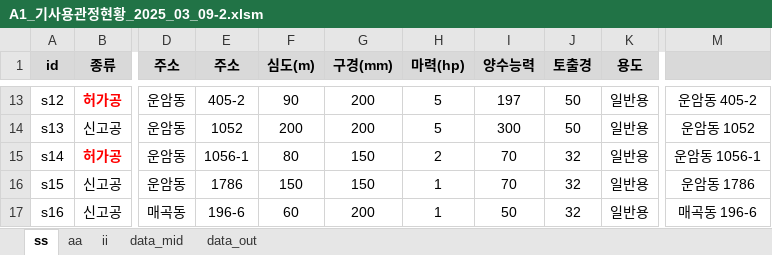
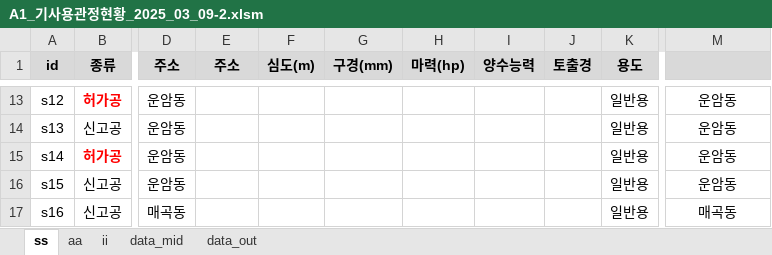
Before and after one commit to ihanseol/02_Excel2, an Excel workbook: 01_Acquifer Pumping Test/02_기사용관정/A1_기사용관정현황_2025_03_09-2.xlsm, sheet ss, drawn as a sheet; only a part is shown, gaps mark what is left out; values as stored, in another font and other column widths than the file's, no borders; charts and pictures not drawn; the diff covers the shown part only; the diff names each change by its address in the sheet, - before the commit and + after, or states it on an @@ line.

```diff
--- a/01_Acquifer Pumping Test/02_기사용관정/A1_기사용관정현황_2025_03_09-2.xlsm (sheet ss)
+++ b/01_Acquifer Pumping Test/02_기사용관정/A1_기사용관정현황_2025_03_09-2.xlsm (sheet ss)
-E13 (주소): 405-2
+E13 (주소): (empty)
-F13 (심도(m)): 90
+F13 (심도(m)): (empty)
-G13:G14 (구경(mm)): 200
+G13:G14 (구경(mm)): (empty)
-H13:H14 (마력(hp)): 5
+H13:H14 (마력(hp)): (empty)
-I13 (양수능력): 197
+I13 (양수능력): (empty)
-J13:J14 (토출경): 50
+J13:J14 (토출경): (empty)
-M13: 운암동 405-2
+M13: 운암동
-E14 (주소): 1052
+E14 (주소): (empty)
-F14 (심도(m)): 200
+F14 (심도(m)): (empty)
-I14 (양수능력): 300
+I14 (양수능력): (empty)
-M14: 운암동 1052
+M14: 운암동
-E15 (주소): 1056-1
+E15 (주소): (empty)
-F15 (심도(m)): 80
+F15 (심도(m)): (empty)
-G15:G16 (구경(mm)): 150
+G15:G16 (구경(mm)): (empty)
-H15 (마력(hp)): 2
+H15 (마력(hp)): (empty)
-I15:I16 (양수능력): 70
+I15:I16 (양수능력): (empty)
-J15:J17 (토출경): 32
+J15:J17 (토출경): (empty)
-M15: 운암동 1056-1
+M15: 운암동
-E16 (주소): 1786
+E16 (주소): (empty)
-F16 (심도(m)): 150
+F16 (심도(m)): (empty)
-H16:H17 (마력(hp)): 1
+H16:H17 (마력(hp)): (empty)
-M16: 운암동 1786
+M16: 운암동
-E17 (주소): 196-6
+E17 (주소): (empty)
-F17 (심도(m)): 60
+F17 (심도(m)): (empty)
-G17 (구경(mm)): 200
+G17 (구경(mm)): (empty)
-I17 (양수능력): 50
+I17 (양수능력): (empty)
-M17: 매곡동 196-6
+M17: 매곡동
```
Also changed, not shown: 1 added row, 81 removed rows and 115 edited cells elsewhere in this sheet, sheet aa, formulas that keep their value, charts or pictures.
